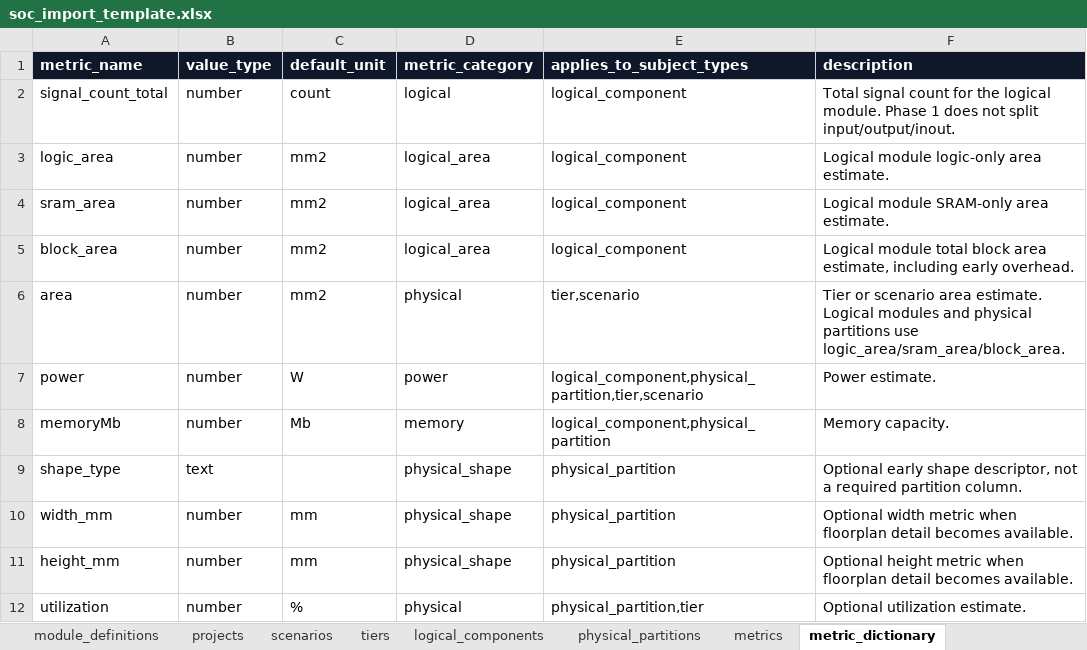
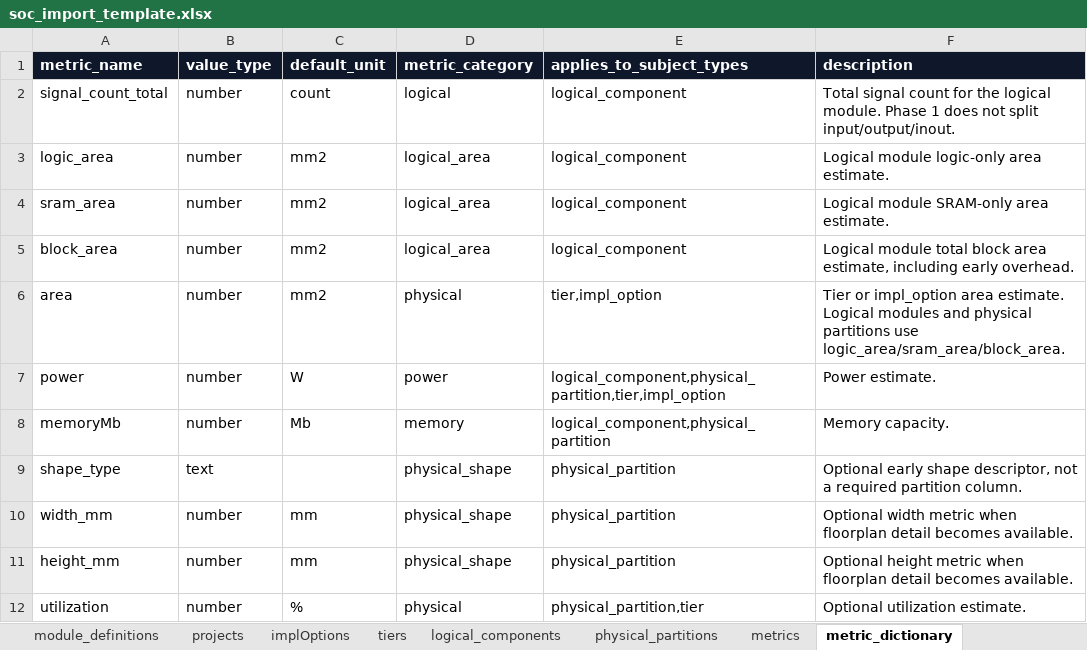
Before and after one commit to smhe00/soc_data, an Excel workbook: templates/soc_import_template.xlsx, sheet metric_dictionary, drawn as a sheet; values as stored, in another font and other column widths than the file's, no borders; table styles not drawn; the diff names each change by its address in the sheet, - before the commit and + after, or states it on an @@ line.

Commit message:
Refactor: rename Scenario to ImplOption (实现选项) globally

```diff
--- a/templates/soc_import_template.xlsx (sheet metric_dictionary)
+++ b/templates/soc_import_template.xlsx (sheet metric_dictionary)
-sheet tab: scenarios
+sheet tab: implOptions
-E6 (applies_to_subject_types): tier,scenario
+E6 (applies_to_subject_types): tier,impl_option
-F6 (description): Tier or scenario area estimate.…
+F6 (description): Tier or impl_option area estimate.…
-E7 (applies_to_subject_types): logical_component,physical_partition,tier,scenario
+E7 (applies_to_subject_types): logical_component,physical_partition,tier,impl_option
```
Also changed, not shown: sheet metrics, sheet instructions, sheet implOptions, sheet tiers, sheet relationship_examples, sheet coverage_checks, 1 more sheet, 26 other files.
